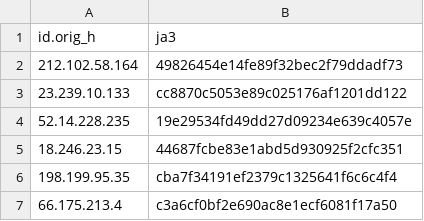
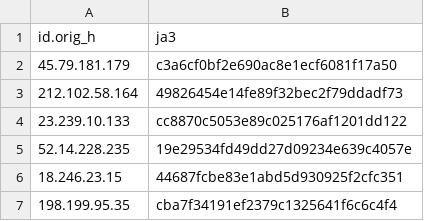
Before and after one commit to LeargasSecurity/ja3-fingerprint-repository, a CSV file: illuminate-honeypot-ja3-fingerprints.csv, drawn as a sheet; only a part is shown; the shorter side is filled out with more unchanged rows; the diff names each change by its address in the sheet, - before the commit and + after, or states it on an @@ line.

```diff
--- a/illuminate-honeypot-ja3-fingerprints.csv
+++ b/illuminate-honeypot-ja3-fingerprints.csv
+row 2: 45.79.181.179 | c3a6cf0bf2e690ac8e1ecf6081f17a50
```
Also changed, not shown: 1 other file.
